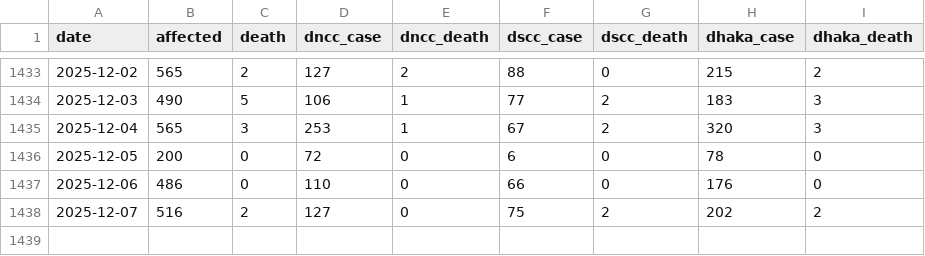
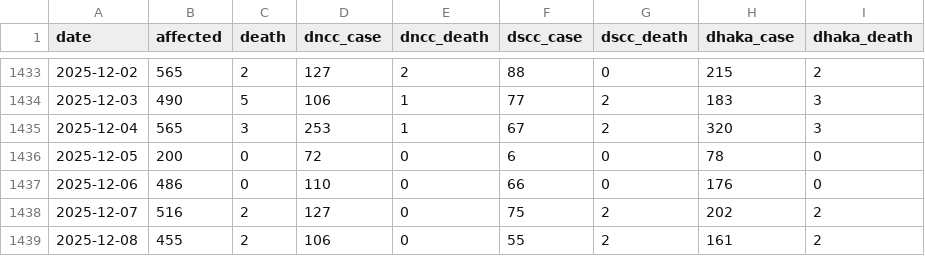
Before and after one commit to dnccinnovationlab/dengue-dashboard, a CSV file: daily_dengue_dghs.csv, drawn as a sheet; only a part is shown, gaps mark what is left out; the diff names each change by its address in the sheet, - before the commit and + after, or states it on an @@ line.

```diff
--- a/daily_dengue_dghs.csv
+++ b/daily_dengue_dghs.csv
+row 1439: 2025-12-08 | 455 | 2 | 106 | 0 | 55 | 2 | 161 | 2
```
